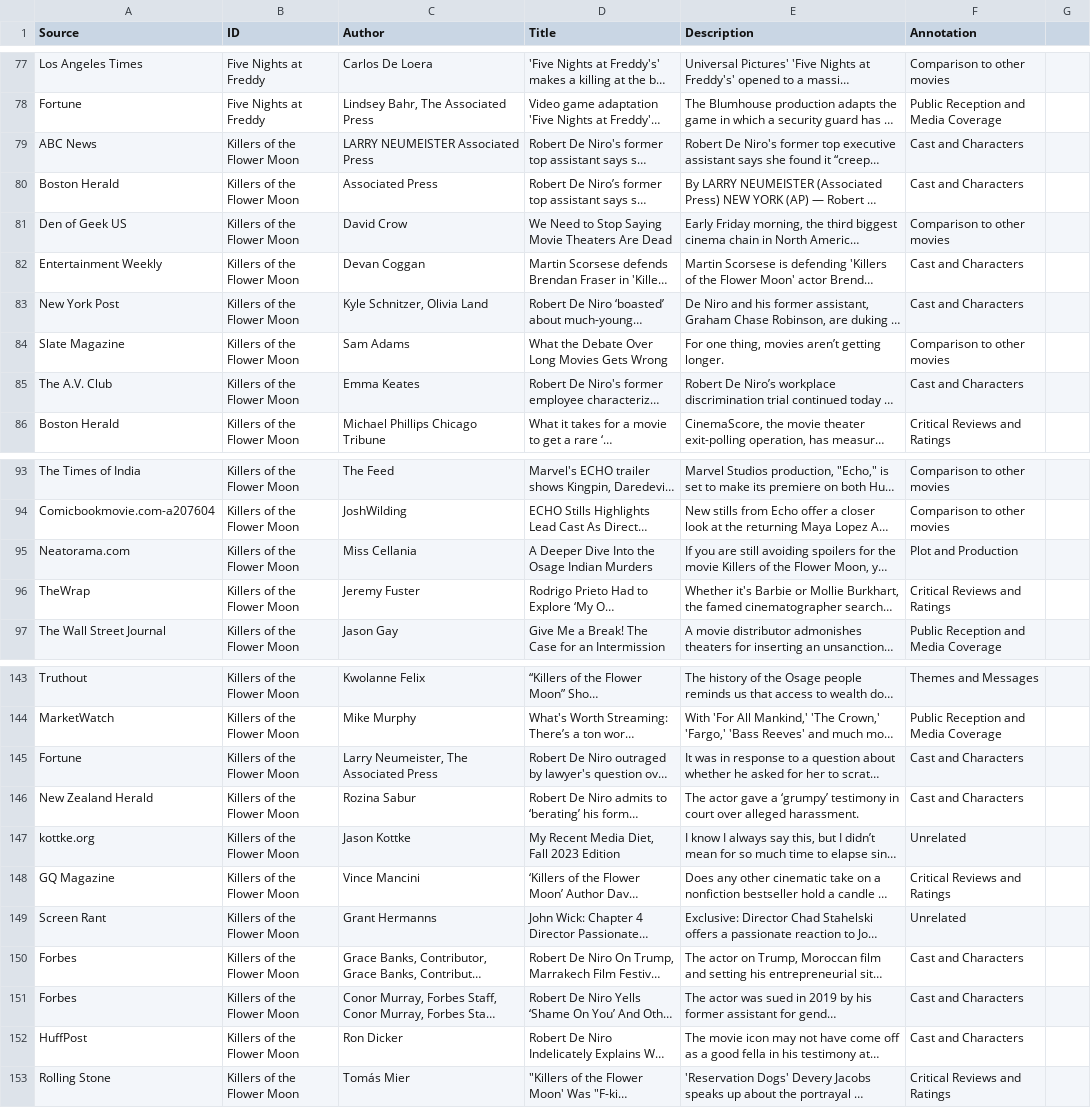
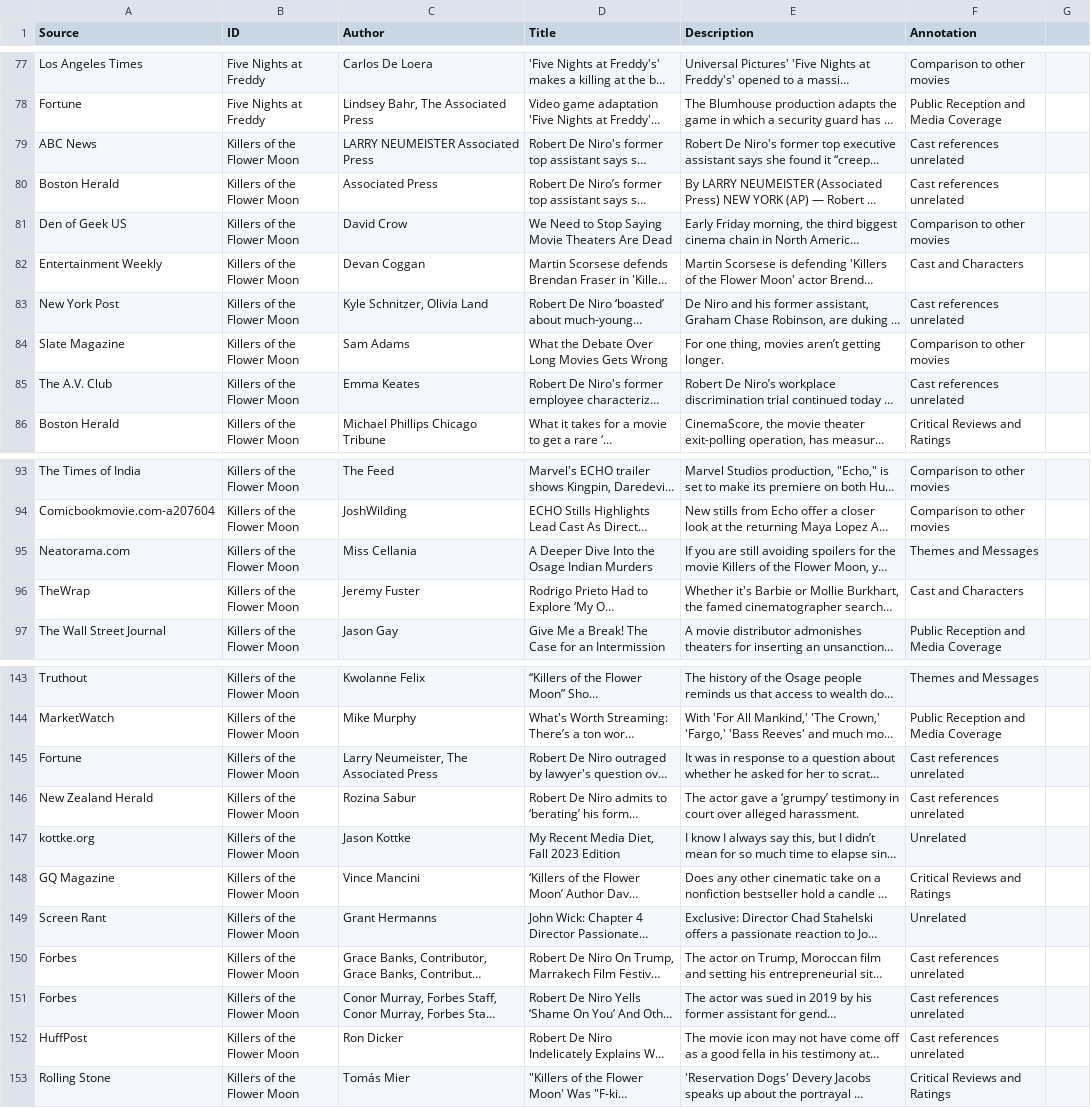
Before and after one commit to tancredelg/comp370-final-project, a CSV file: cleaned data/New annotated.csv, drawn as a sheet; only a part is shown, gaps mark what is left out; long unchanged cells end in …; the diff covers the shown part only; the diff names each change by its address in the sheet, - before the commit and + after, or states it on an @@ line.

Commit message:
fix annotation

```diff
--- a/cleaned data/New annotated.csv
+++ b/cleaned data/New annotated.csv
-F79:F80 (Annotation): Cast and Characters
+F79:F80 (Annotation): Cast references unrelated
-F83 (Annotation): Cast and Characters
+F83 (Annotation): Cast references unrelated
-F85 (Annotation): Cast and Characters
+F85 (Annotation): Cast references unrelated
-F95 (Annotation): Plot and Production
+F95 (Annotation): Themes and Messages
-F96 (Annotation): Critical Reviews and Ratings
+F96 (Annotation): Cast and Characters
-F145:F146 (Annotation): Cast and Characters
+F145:F146 (Annotation): Cast references unrelated
-F150:F152 (Annotation): Cast and Characters
+F150:F152 (Annotation): Cast references unrelated
```
Also changed, not shown: 6 edited cells elsewhere in this file.
